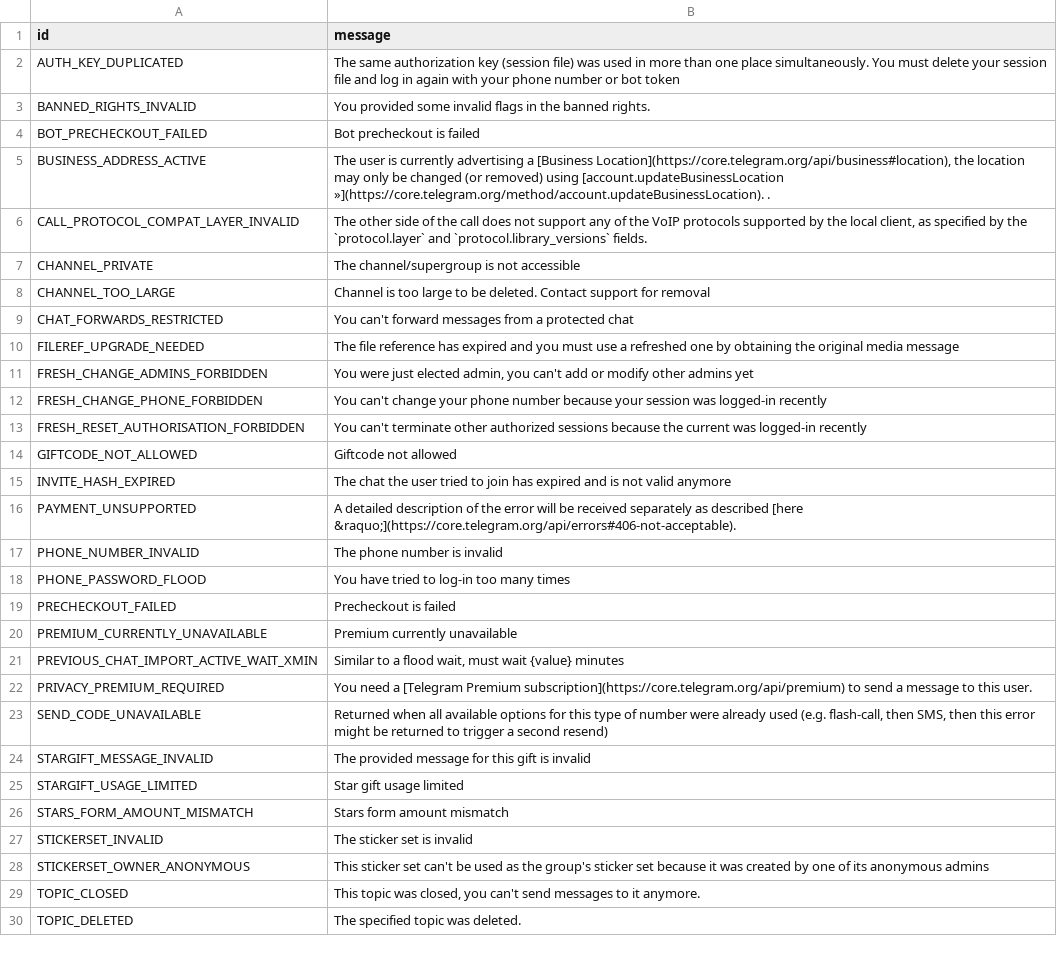
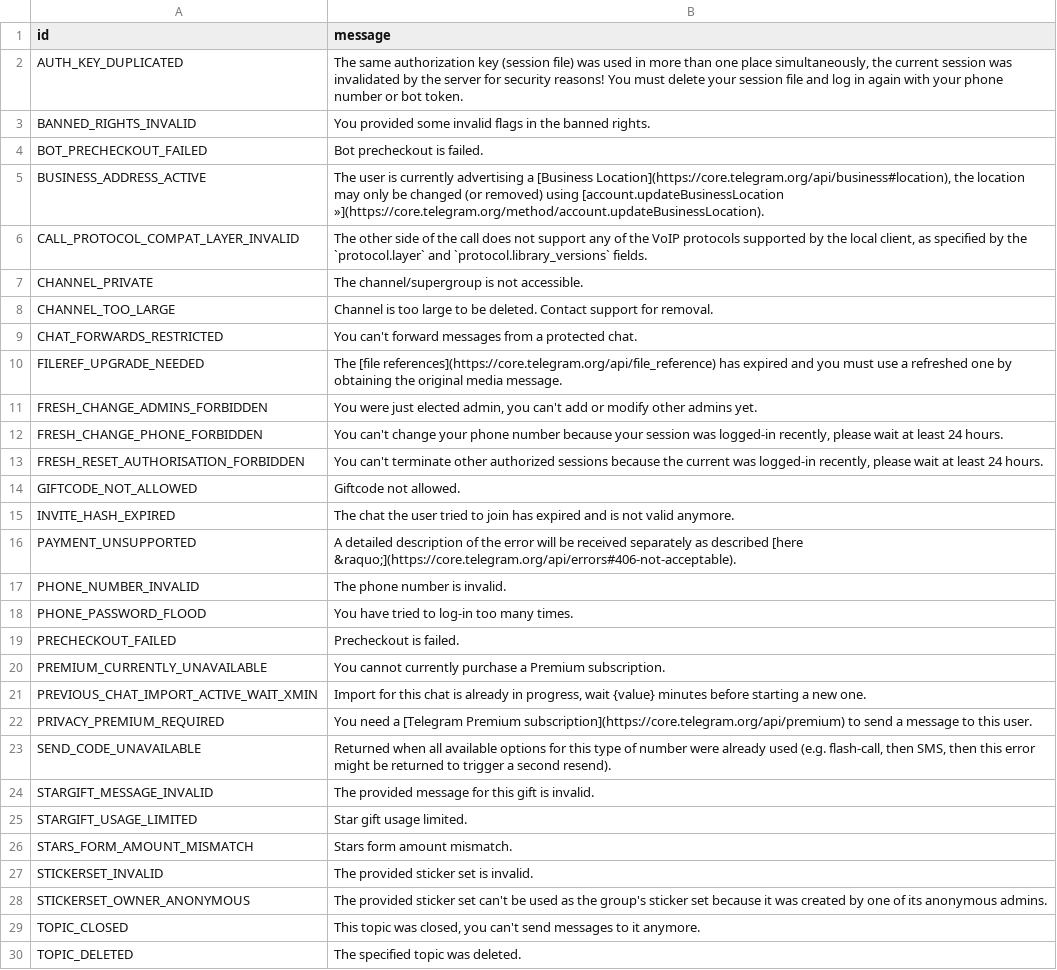
Before and after one commit to TEAM-DLK/DLKGram, a TSV file: compiler/errors/source/406_NOT_ACCEPTABLE.tsv, drawn as a sheet; only a part is shown; the diff covers the shown part only.

Commit message:
Update some errors description

```diff
--- a/compiler/errors/source/406_NOT_ACCEPTABLE.tsv
+++ b/compiler/errors/source/406_NOT_ACCEPTABLE.tsv
@@ -1,29 +1,29 @@
 id	message
-AUTH_KEY_DUPLICATED	The same authorization key (session file) was used in more than one place simultaneously. You must delete your session file and log in again with your phone number or bot token
+AUTH_KEY_DUPLICATED	The same authorization key (session file) was used in more than one place simultaneously, the current session was invalidated by the server for security reasons! You must delete your session file and log in again with your phone number or bot token.
 BANNED_RIGHTS_INVALID	You provided some invalid flags in the banned rights.
-BOT_PRECHECKOUT_FAILED	Bot precheckout is failed
-BUSINESS_ADDRESS_ACTIVE	The user is currently advertising a [Business Location](https://core.telegram.org/api/business#location), the location may only be changed (or removed) using [account.updateBusinessLocation »](https://core.telegram.org/method/account.updateBusinessLocation).  .
+BOT_PRECHECKOUT_FAILED	Bot precheckout is failed.
+BUSINESS_ADDRESS_ACTIVE	The user is currently advertising a [Business Location](https://core.telegram.org/api/business#location), the location may only be changed (or removed) using [account.updateBusinessLocation »](https://core.telegram.org/method/account.updateBusinessLocation).
 CALL_PROTOCOL_COMPAT_LAYER_INVALID	The other side of the call does not support any of the VoIP protocols supported by the local client, as specified by the `protocol.layer` and `protocol.library_versions` fields.
-CHANNEL_PRIVATE	The channel/supergroup is not accessible
-CHANNEL_TOO_LARGE	Сhannel is too large to be deleted. Contact support for removal
-CHAT_FORWARDS_RESTRICTED	You can't forward messages from a protected chat
-FILEREF_UPGRADE_NEEDED	The file reference has expired and you must use a refreshed one by obtaining the original media message
-FRESH_CHANGE_ADMINS_FORBIDDEN	You were just elected admin, you can't add or modify other admins yet
-FRESH_CHANGE_PHONE_FORBIDDEN	You can't change your phone number because your session was logged-in recently
-FRESH_RESET_AUTHORISATION_FORBIDDEN	You can't terminate other authorized sessions because the current was logged-in recently
-GIFTCODE_NOT_ALLOWED	Giftcode not allowed
-INVITE_HASH_EXPIRED	The chat the user tried to join has expired and is not valid anymore
+CHANNEL_PRIVATE	The channel/supergroup is not accessible.
+CHANNEL_TOO_LARGE	Channel is too large to be deleted. Contact support for removal.
+CHAT_FORWARDS_RESTRICTED	You can't forward messages from a protected chat.
+FILEREF_UPGRADE_NEEDED	The [file references](https://core.telegram.org/api/file_reference) has expired and you must use a refreshed one by obtaining the original media message.
+FRESH_CHANGE_ADMINS_FORBIDDEN	You were just elected admin, you can't add or modify other admins yet.
+FRESH_CHANGE_PHONE_FORBIDDEN	You can't change your phone number because your session was logged-in recently, please wait at least 24 hours.
+FRESH_RESET_AUTHORISATION_FORBIDDEN	You can't terminate other authorized sessions because the current was logged-in recently, please wait at least 24 hours.
+GIFTCODE_NOT_ALLOWED	Giftcode not allowed.
+INVITE_HASH_EXPIRED	The chat the user tried to join has expired and is not valid anymore.
 PAYMENT_UNSUPPORTED	A detailed description of the error will be received separately as described [here &raquo;](https://core.telegram.org/api/errors#406-not-acceptable).
-PHONE_NUMBER_INVALID	The phone number is invalid
-PHONE_PASSWORD_FLOOD	You have tried to log-in too many times
-PRECHECKOUT_FAILED	Precheckout is failed
-PREMIUM_CURRENTLY_UNAVAILABLE	Premium currently unavailable
-PREVIOUS_CHAT_IMPORT_ACTIVE_WAIT_XMIN	Similar to a flood wait, must wait {value} minutes
+PHONE_NUMBER_INVALID	The phone number is invalid.
+PHONE_PASSWORD_FLOOD	You have tried to log-in too many times.
+PRECHECKOUT_FAILED	Precheckout is failed.
+PREMIUM_CURRENTLY_UNAVAILABLE	You cannot currently purchase a Premium subscription.
+PREVIOUS_CHAT_IMPORT_ACTIVE_WAIT_XMIN	Import for this chat is already in progress, wait {value} minutes before starting a new one.
 PRIVACY_PREMIUM_REQUIRED	You need a [Telegram Premium subscription](https://core.telegram.org/api/premium) to send a message to this user.
-SEND_CODE_UNAVAILABLE	Returned when all available options for this type of number were already used (e.g. flash-call, then SMS, then this error might be returned to trigger a second resend)
-STARGIFT_MESSAGE_INVALID	The provided message for this gift is invalid
-STARGIFT_USAGE_LIMITED	Star gift usage limited
-STARS_FORM_AMOUNT_MISMATCH	Stars form amount mismatch
-STICKERSET_INVALID	The sticker set is invalid
-STICKERSET_OWNER_ANONYMOUS	This sticker set can't be used as the group's sticker set because it was created by one of its anonymous admins
+SEND_CODE_UNAVAILABLE	Returned when all available options for this type of number were already used (e.g. flash-call, then SMS, then this error might be returned to trigger a second resend).
+STARGIFT_MESSAGE_INVALID	The provided message for this gift is invalid.
+STARGIFT_USAGE_LIMITED	Star gift usage limited.
+STARS_FORM_AMOUNT_MISMATCH	Stars form amount mismatch.
+STICKERSET_INVALID	The provided sticker set is invalid.
+STICKERSET_OWNER_ANONYMOUS	The provided sticker set can't be used as the group's sticker set because it was created by one of its anonymous admins.
 TOPIC_CLOSED	This topic was closed, you can't send messages to it anymore.
```
Also changed, not shown: 4 edited cells elsewhere in this file, 6 other files.
